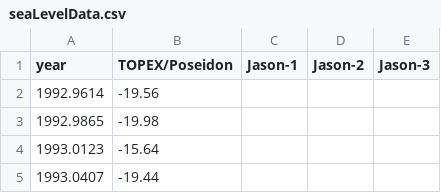
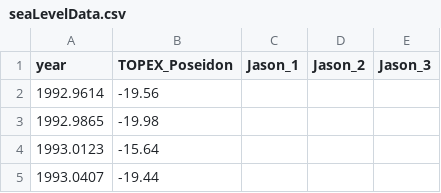
Before and after one commit to dineshsidd/project-global-warning, a CSV file: sea_level/seaLevelData.csv, drawn as a sheet; only a part is shown.

Commit message:
Updated Sea Level Graph
Updated working graph for sea level change.

```diff
--- a/sea_level/seaLevelData.csv
+++ b/sea_level/seaLevelData.csv
@@ -1,2 +1,2 @@
-year,TOPEX/Poseidon,Jason-1,Jason-2,Jason-3
+year,TOPEX_Poseidon,Jason_1,Jason_2,Jason_3
 1992.9614,-19.56,,,
```
Also changed, not shown: 3 other files.
